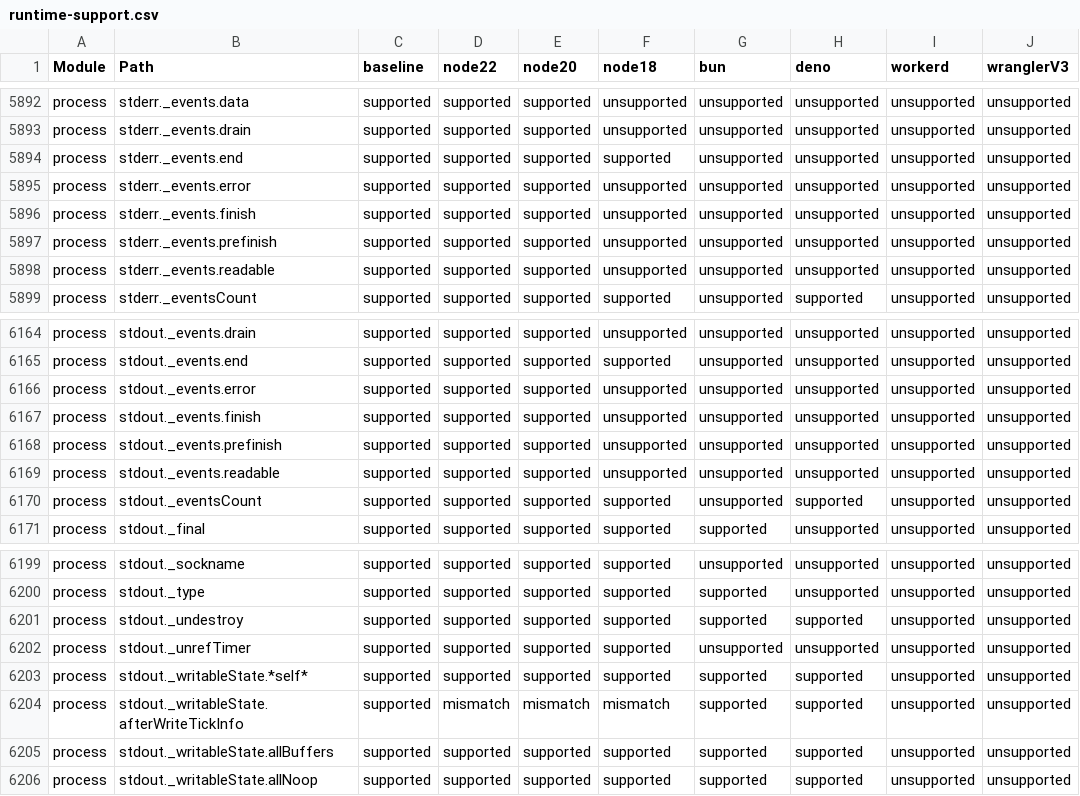
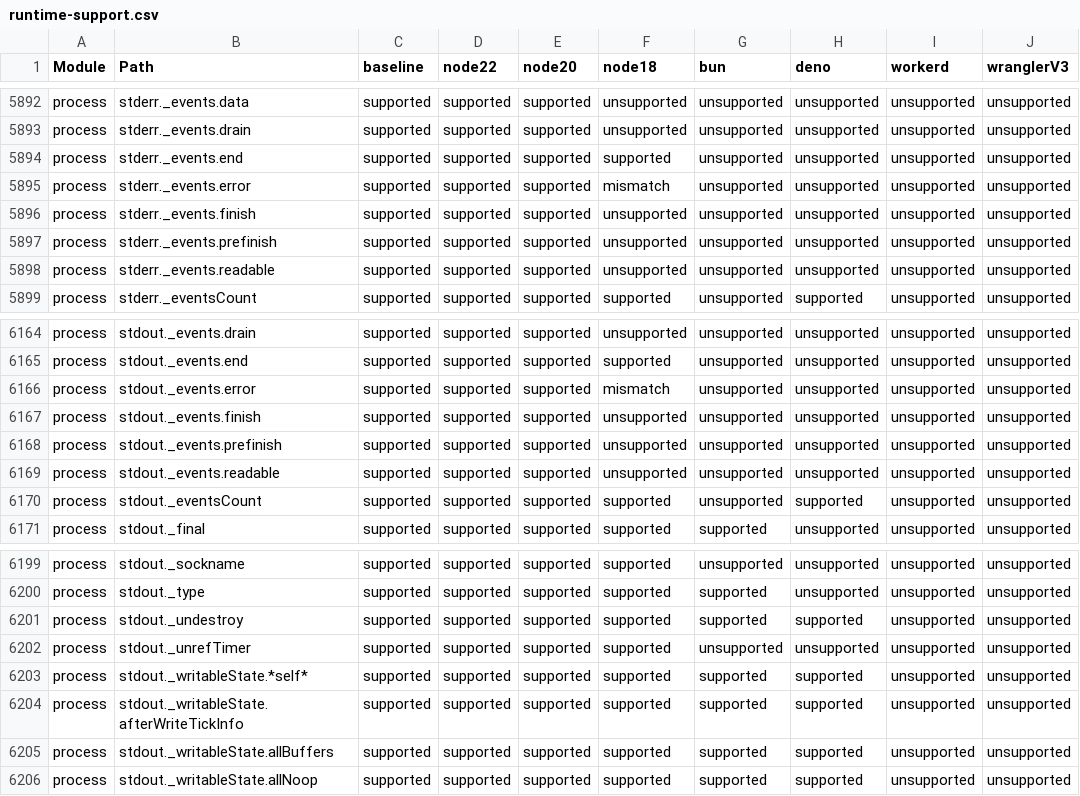
Before and after one commit to IgorMinar/workers-nodejs-compat-matrix, a CSV file: report/public/runtime-support.csv, drawn as a sheet; only a part is shown, gaps mark what is left out; the diff names each change by its address in the sheet, - before the commit and + after, or states it on an @@ line.

Commit message:
Migrate golden files from report/src/data to data folder

```diff
--- a/report/public/runtime-support.csv
+++ b/report/public/runtime-support.csv
-F5895 (node18): unsupported
+F5895 (node18): mismatch
-F6166 (node18): unsupported
+F6166 (node18): mismatch
-D6204 (node22): mismatch
+D6204 (node22): supported
-E6204 (node20): mismatch
+E6204 (node20): supported
-F6204 (node18): mismatch
+F6204 (node18): supported
```
Also changed, not shown: 30 other files.
